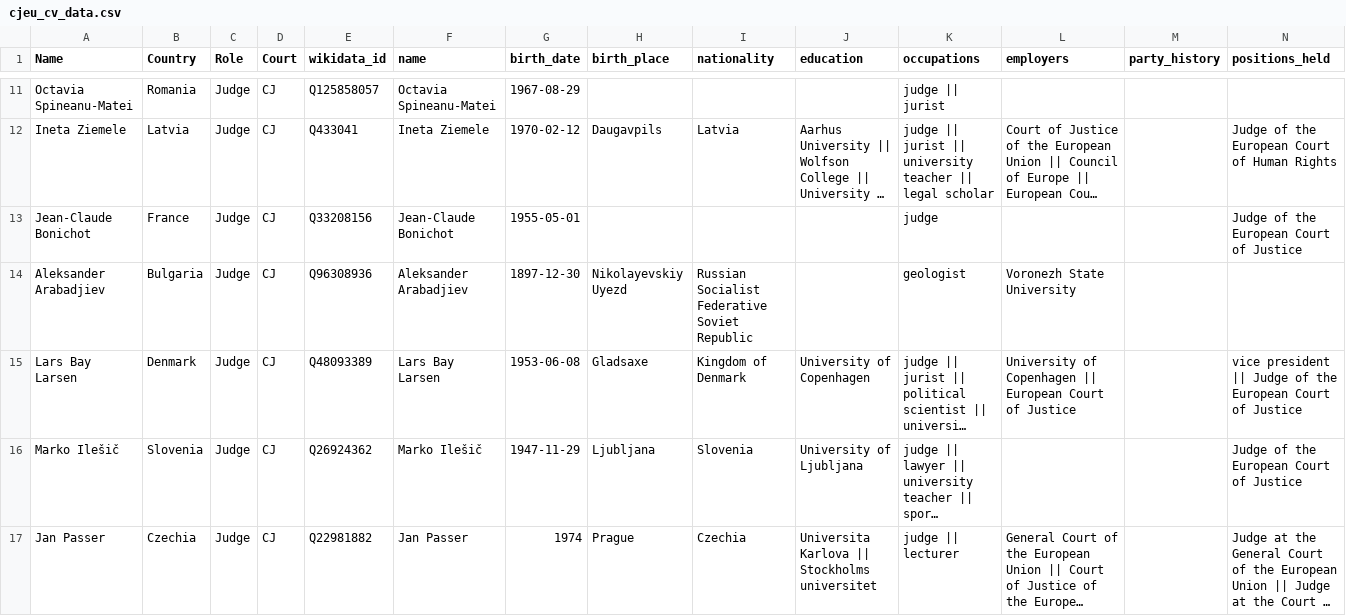
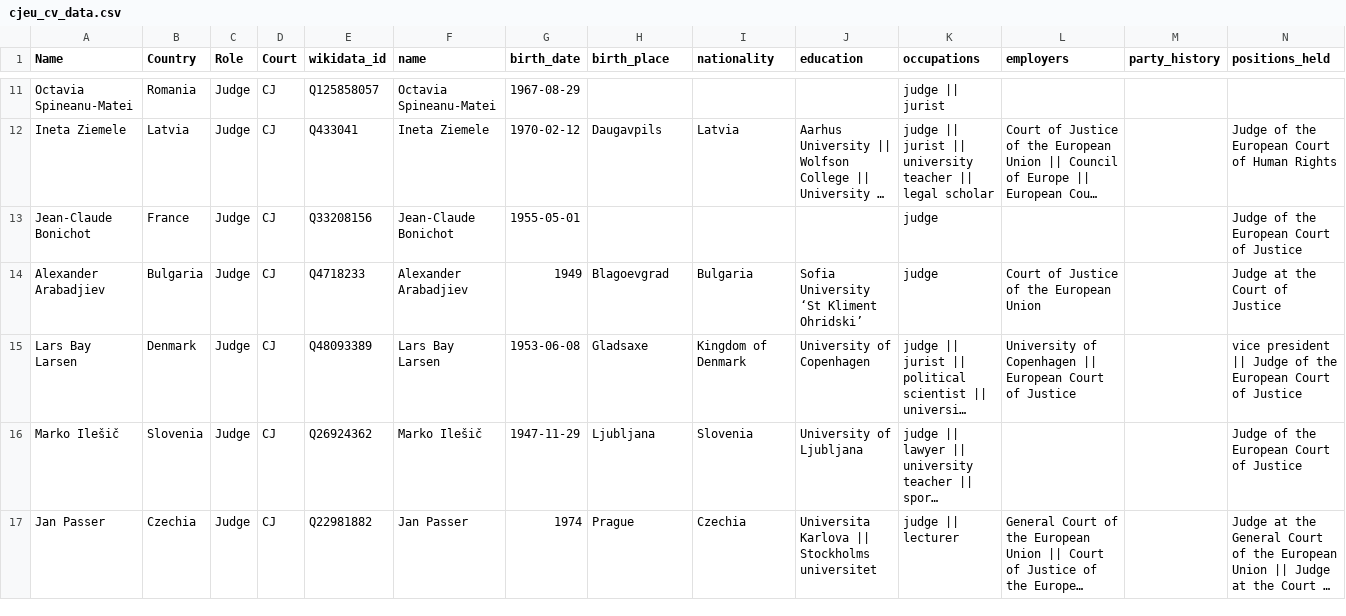
Before and after one commit to GavinMendelGleason/euro-sdt, a CSV file: data/cvs/cjeu_cv_data.csv, drawn as a sheet; only a part is shown, gaps mark what is left out; long unchanged cells end in …; removed rows and columns are numbered as before the commit, all else as after; rows hold the shown columns only; the diff covers the shown part only; the diff names each change by its address in the sheet, - before the commit and + after, or states it on an @@ line.

Commit message:
Remove invalid CJEU roster entries and correct remaining names

```diff
--- a/data/cvs/cjeu_cv_data.csv
+++ b/data/cvs/cjeu_cv_data.csv
-row 14: Aleksander Arabadjiev | Bulgaria | Judge | CJ | Q96308936 | Aleksander Arabadjiev | 1897-12-30 | Nikolayevskiy Uyezd | Russian Socialist Federative Soviet Republic |  | geologist | Voronezh State University
+row 14: Alexander Arabadjiev | Bulgaria | Judge | CJ | Q4718233 | Alexander Arabadjiev | 1949 | Blagoevgrad | Bulgaria | Sofia University ‘St Kliment Ohridski’ | judge | Court of Justice of the European Union |  | Judge at the Court of Justice
```
Also changed, not shown: 8 removed rows elsewhere in this file, audit/external_sources_needed.csv, data/cjeu/career_fragments/batch_b.csv, 7 other files.
